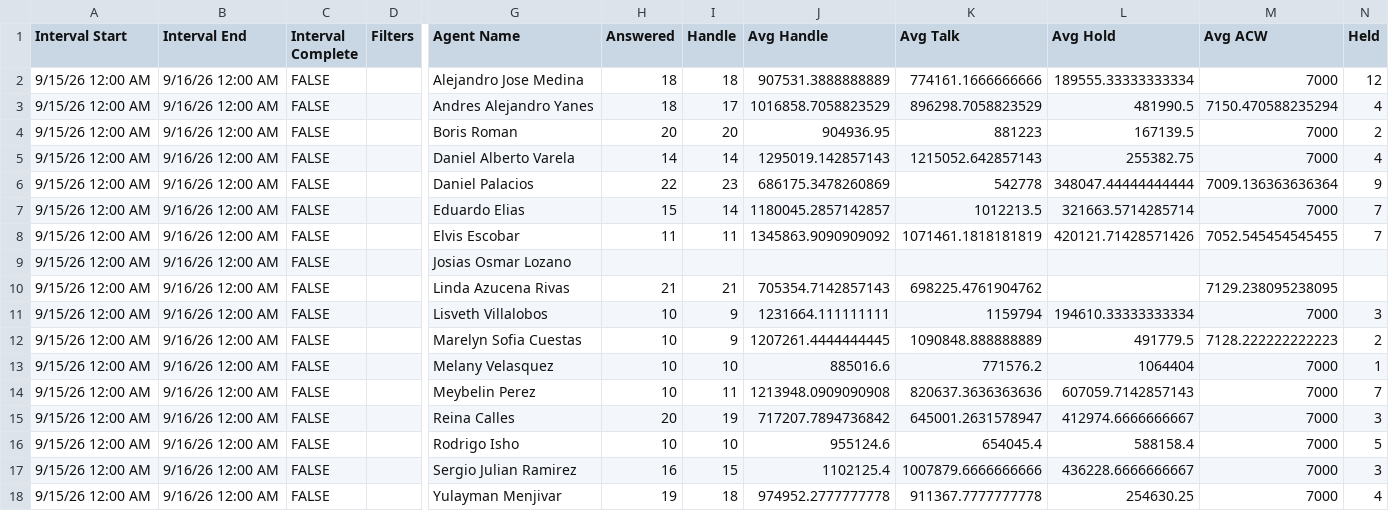
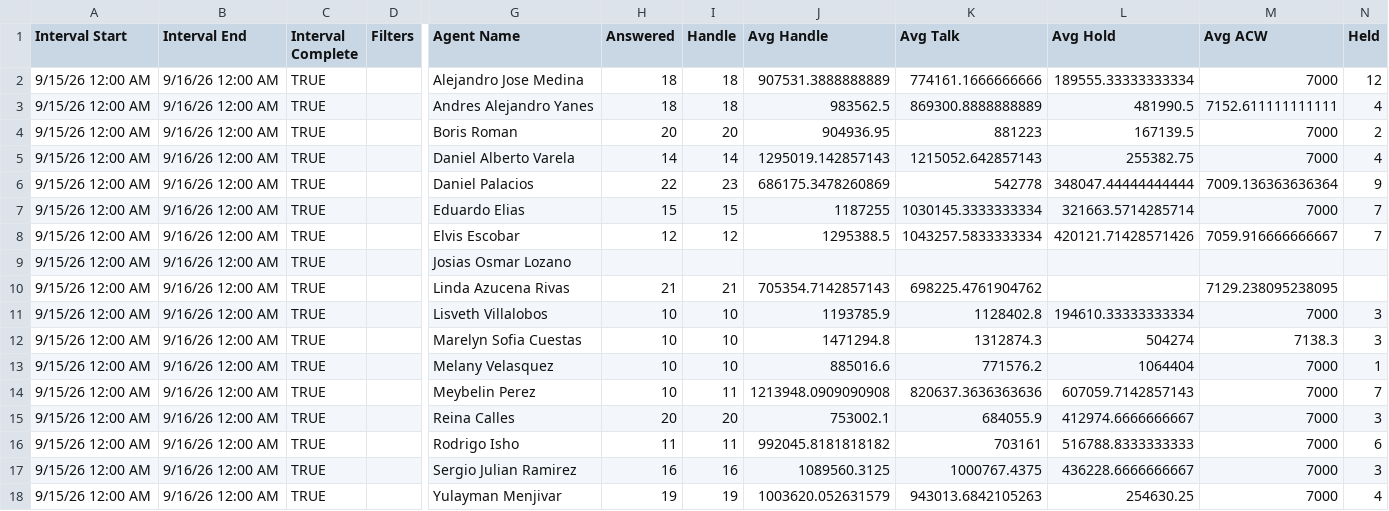
Before and after one commit to Gisikiru/genesys-aht-dashboard, a CSV file: data/2026-09-15.csv, drawn as a sheet; only a part is shown, gaps mark what is left out; the diff names each change by its address in the sheet, - before the commit and + after, or states it on an @@ line.

Commit message:
Update aht

```diff
--- a/data/2026-09-15.csv
+++ b/data/2026-09-15.csv
-C2:C18 (Interval Complete): FALSE
+C2:C18 (Interval Complete): TRUE
-I3 (Handle): 17
+I3 (Handle): 18
-J3 (Avg Handle): 1016858.7058823529
+J3 (Avg Handle): 983562.5
-K3 (Avg Talk): 896298.7058823529
+K3 (Avg Talk): 869300.8888888889
-M3 (Avg ACW): 7150.470588235294
+M3 (Avg ACW): 7152.611111111111
-I7 (Handle): 14
+I7 (Handle): 15
-J7 (Avg Handle): 1180045.2857142857
+J7 (Avg Handle): 1187255
-K7 (Avg Talk): 1012213.5
+K7 (Avg Talk): 1030145.3333333334
-H8 (Answered): 11
+H8 (Answered): 12
-I8 (Handle): 11
+I8 (Handle): 12
-J8 (Avg Handle): 1345863.9090909092
+J8 (Avg Handle): 1295388.5
-K8 (Avg Talk): 1071461.1818181819
+K8 (Avg Talk): 1043257.5833333334
-M8 (Avg ACW): 7052.545454545455
+M8 (Avg ACW): 7059.916666666667
-I11:I12 (Handle): 9
+I11:I12 (Handle): 10
-J11 (Avg Handle): 1231664.111111111
+J11 (Avg Handle): 1193785.9
-K11 (Avg Talk): 1159794
+K11 (Avg Talk): 1128402.8
-J12 (Avg Handle): 1207261.4444444445
+J12 (Avg Handle): 1471294.8
-K12 (Avg Talk): 1090848.888888889
+K12 (Avg Talk): 1312874.3
-L12 (Avg Hold): 491779.5
+L12 (Avg Hold): 504274
-M12 (Avg ACW): 7128.222222222223
+M12 (Avg ACW): 7138.3
-N12 (Held): 2
+N12 (Held): 3
-I15 (Handle): 19
+I15 (Handle): 20
-J15 (Avg Handle): 717207.7894736842
+J15 (Avg Handle): 753002.1
-K15 (Avg Talk): 645001.2631578947
+K15 (Avg Talk): 684055.9
-H16 (Answered): 10
+H16 (Answered): 11
-I16 (Handle): 10
+I16 (Handle): 11
-J16 (Avg Handle): 955124.6
+J16 (Avg Handle): 992045.8181818182
-K16 (Avg Talk): 654045.4
+K16 (Avg Talk): 703161
-L16 (Avg Hold): 588158.4
+L16 (Avg Hold): 516788.8333333333
-N16 (Held): 5
+N16 (Held): 6
-I17 (Handle): 15
+I17 (Handle): 16
-J17 (Avg Handle): 1102125.4
+J17 (Avg Handle): 1089560.3125
-K17 (Avg Talk): 1007879.6666666666
+K17 (Avg Talk): 1000767.4375
-I18 (Handle): 18
+I18 (Handle): 19
-J18 (Avg Handle): 974952.2777777778
+J18 (Avg Handle): 1003620.052631579
-K18 (Avg Talk): 911367.7777777778
+K18 (Avg Talk): 943013.6842105263
```
